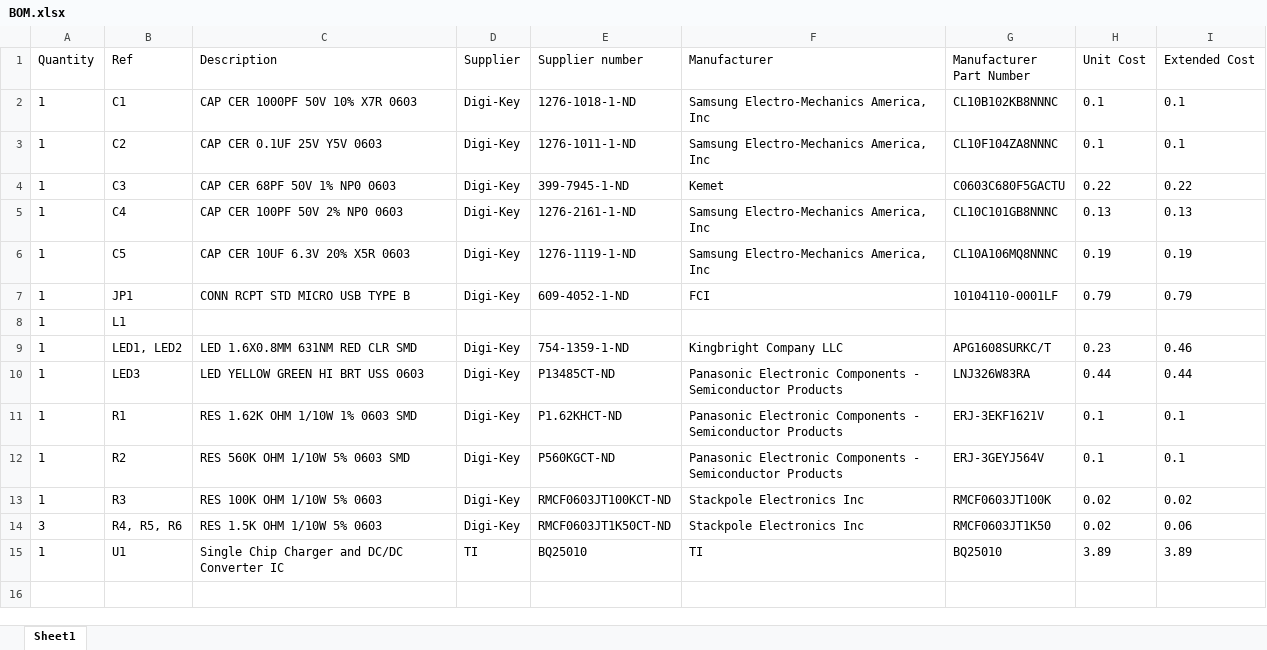
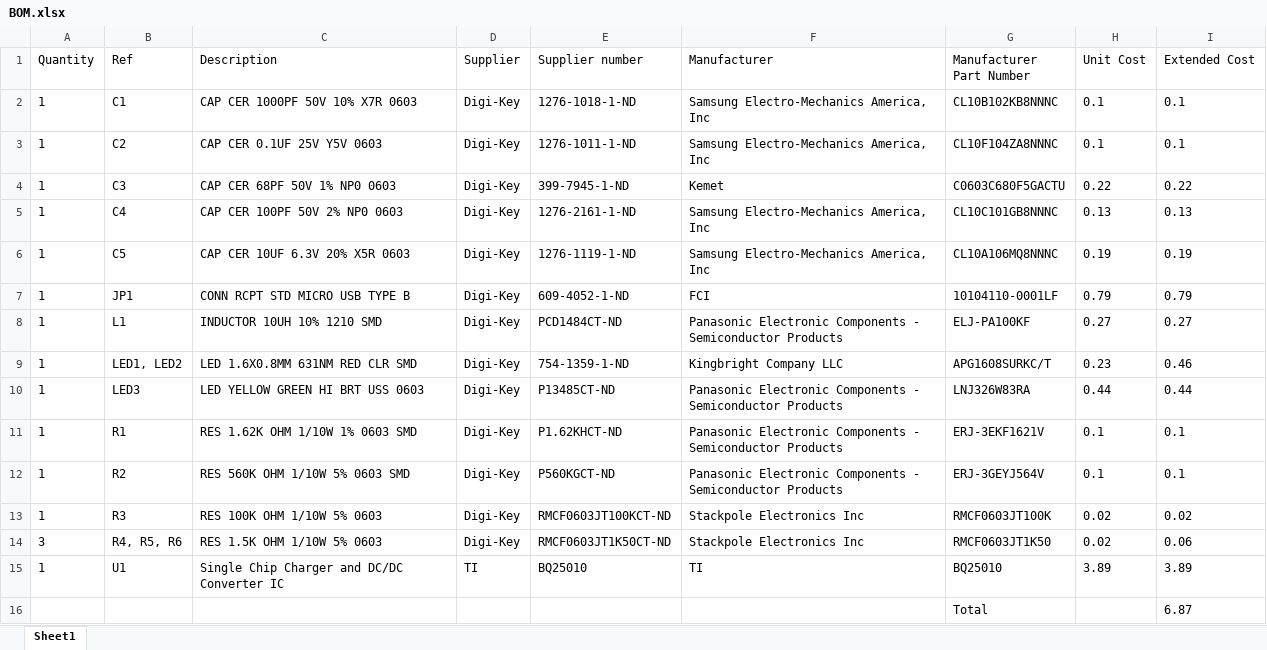
Before and after one commit to TuanMTruong/Senior_Design, an Excel workbook: pwr_mgn/eagle_files/BOM.xlsx, sheet Sheet1, drawn as a sheet; values as stored, in another font and other column widths than the file's, no borders; the diff names each change by its address in the sheet, - before the commit and + after, or states it on an @@ line.

```diff
--- a/pwr_mgn/eagle_files/BOM.xlsx (sheet Sheet1)
+++ b/pwr_mgn/eagle_files/BOM.xlsx (sheet Sheet1)
-C8 (Description): (empty)
+C8 (Description): INDUCTOR 10UH 10% 1210 SMD
-D8 (Supplier): (empty)
+D8 (Supplier): Digi-Key
-E8 (Supplier number): (empty)
+E8 (Supplier number): PCD1484CT-ND
-F8 (Manufacturer): (empty)
+F8 (Manufacturer): Panasonic Electronic Components - Semiconductor Products
-G8 (Manufacturer Part Number): (empty)
+G8 (Manufacturer Part Number): ELJ-PA100KF
-H8 (Unit Cost): (empty)
+H8 (Unit Cost): 0.27
-I8 (Extended Cost): (empty)
+I8 (Extended Cost): 0.27
+row 16:  |  |  |  |  |  | Total |  | 6.87
```
Also changed, not shown: 6 other files.
